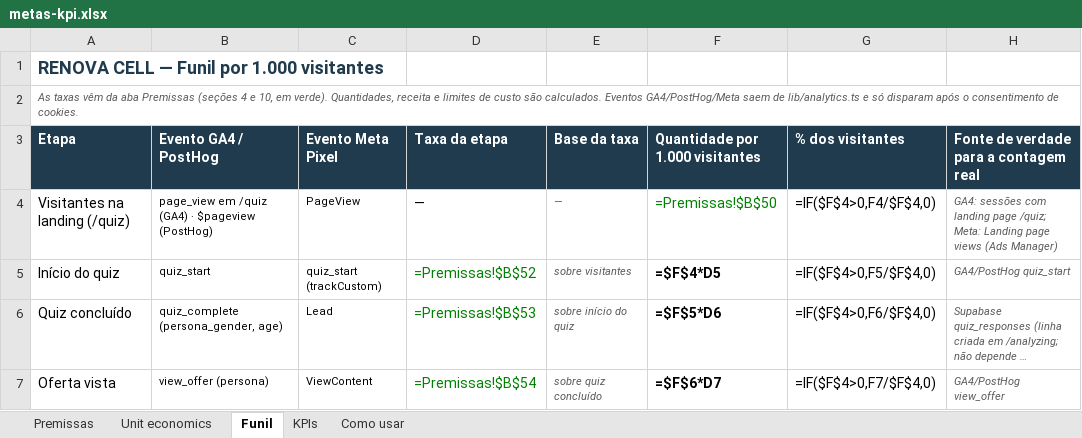
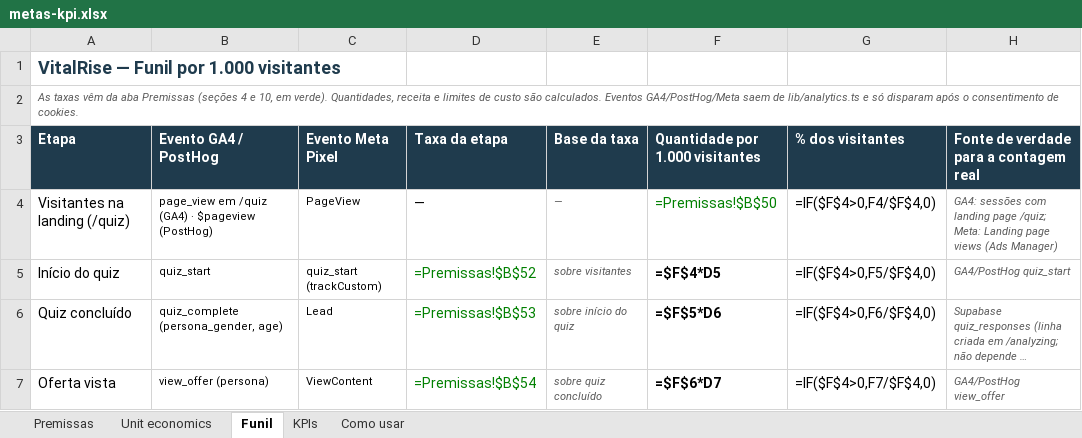
Before and after one commit to xcod3rcrypto-hue/adm, an Excel workbook: projetos/renova-cell/03-estrategia/metas-kpi.xlsx, sheet Funil, drawn as a sheet; only a part is shown; long unchanged cells end in …; values as stored, in another font and other column widths than the file's, no borders; formulas without a stored value are shown as written; conditional formats not drawn; the diff names each change by its address in the sheet, - before the commit and + after, or states it on an @@ line.

```diff
--- a/projetos/renova-cell/03-estrategia/metas-kpi.xlsx (sheet Funil)
+++ b/projetos/renova-cell/03-estrategia/metas-kpi.xlsx (sheet Funil)
-A1 (Etapa): RENOVA CELL — Funil por 1.000 visitantes
+A1 (Etapa): VitalRise — Funil por 1.000 visitantes
```
Also changed, not shown: sheet Premissas, sheet KPIs, sheet Unit economics, sheet Como usar, projetos/renova-cell/06-campanhas/meta-ads/onda-0-montagem.xlsx, 55 other files.
